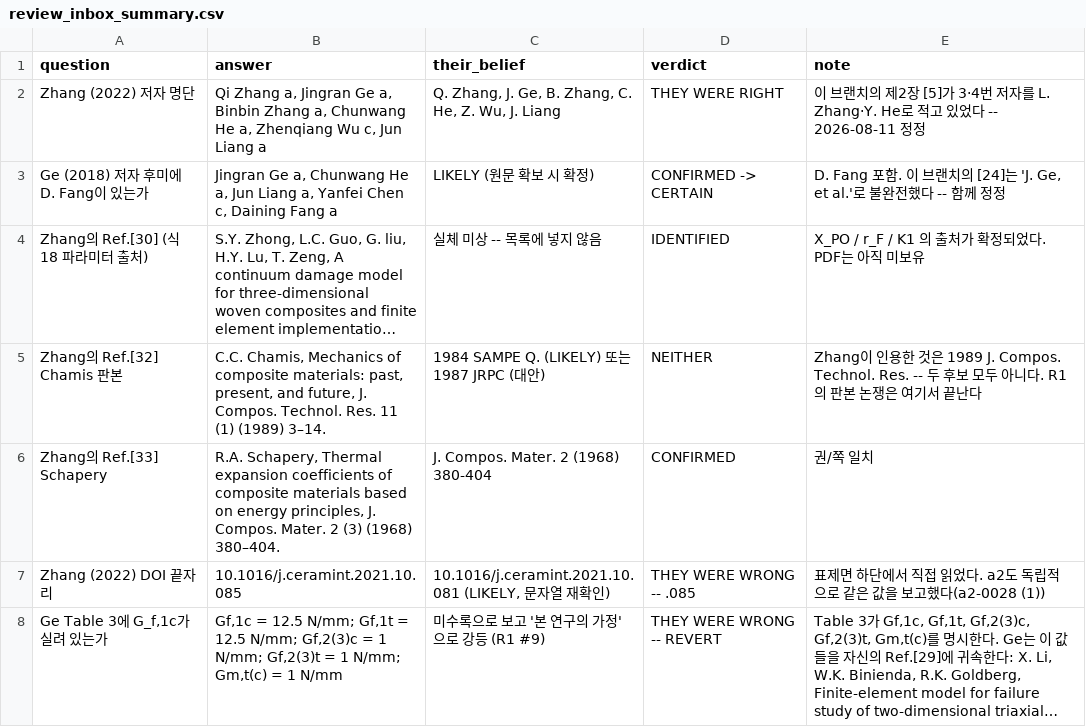
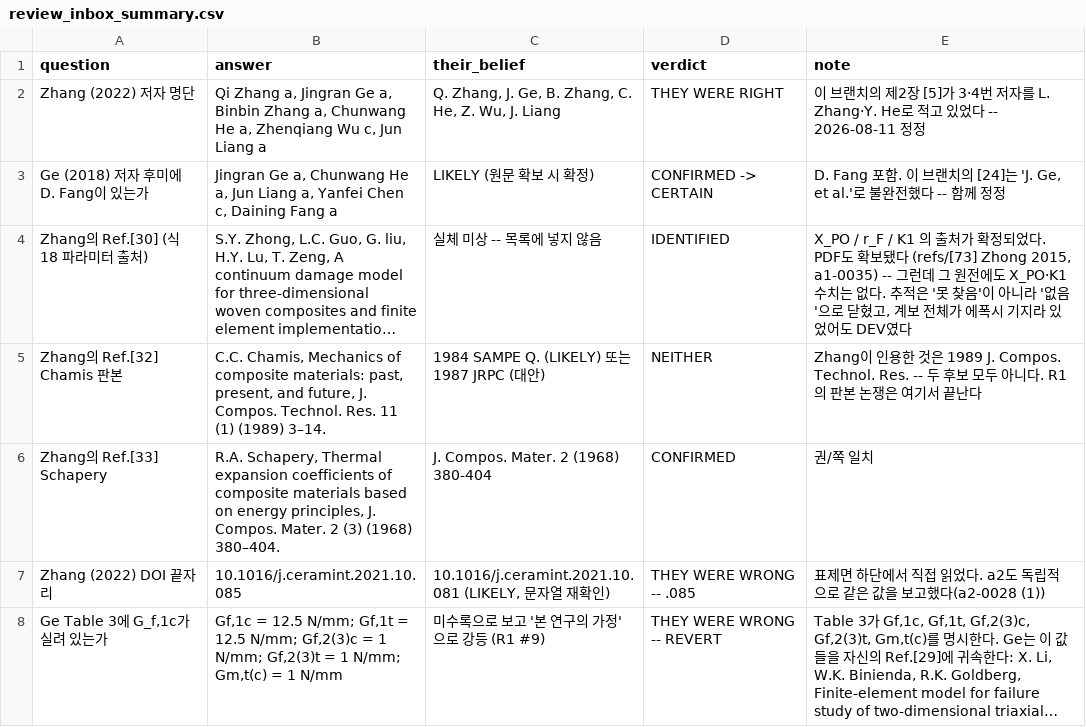
Before and after one commit to Kosmo610/CDM-UMAT, a CSV file: verification/review_inbox_summary.csv, drawn as a sheet; long unchanged cells end in …; the diff names each change by its address in the sheet, - before the commit and + after, or states it on an @@ line.

```diff
--- a/verification/review_inbox_summary.csv
+++ b/verification/review_inbox_summary.csv
-E4 (note): …었다. PDF는 아직 미보유
+E4 (note): …었다. PDF도 확보됐다 (refs/[73] Zhong 2015, a1-0035) -- 그런데 그 원전에도 X_PO·K1 수치는 없다. 추적은 '못 찾음'이 아니라 '없음'으로 닫혔고, 계보 전체가 에폭시 기지라 있었어도 DEV였다
```
Also changed, not shown: 5 other files.
